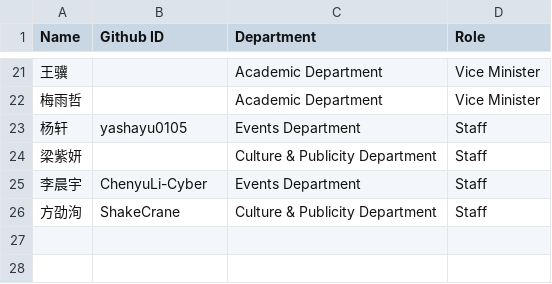
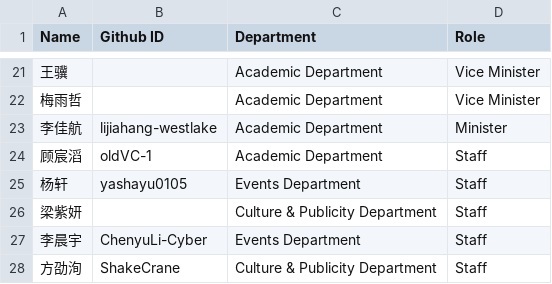
Before and after one commit to BETA-SDC/community, a CSV file: members/2026-2027.csv, drawn as a sheet; only a part is shown, gaps mark what is left out; the diff names each change by its address in the sheet, - before the commit and + after, or states it on an @@ line.

Commit message:
Update 2026-2027.csv

```diff
--- a/members/2026-2027.csv
+++ b/members/2026-2027.csv
+row 23: 李佳航 | lijiahang-westlake | Academic Department | Minister
+row 24: 顾宸滔 | oldVC-1 | Academic Department | Staff
```
